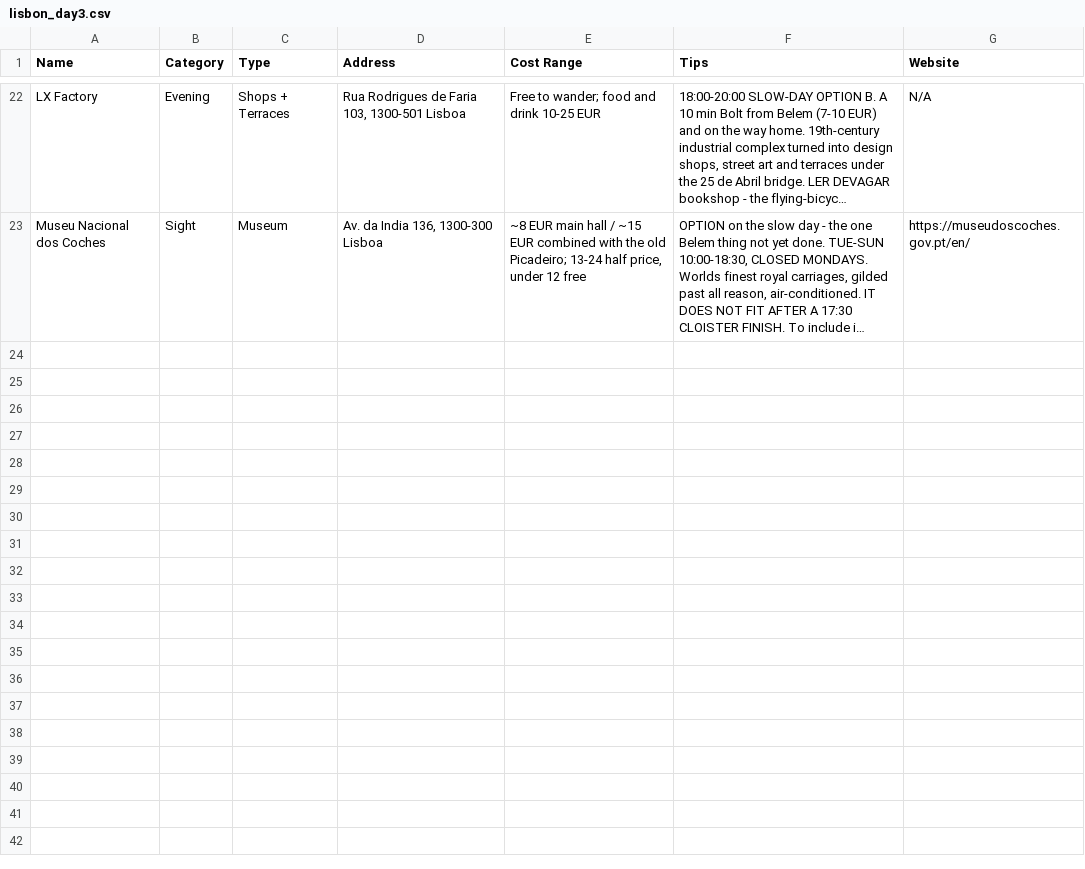
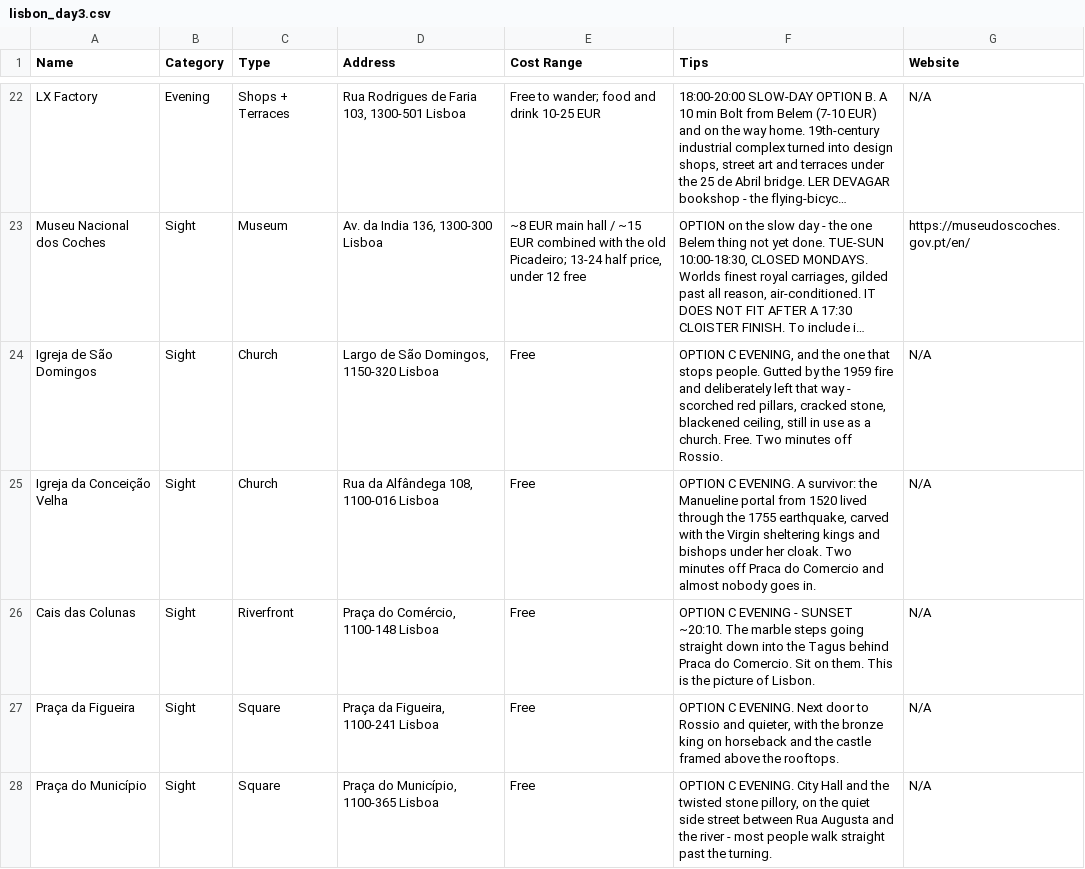
Before and after one commit to syavaYki/euro-trip-2026, a CSV file: docs/goog-map-data/lisbon_day3.csv, drawn as a sheet; only a part is shown, gaps mark what is left out; long unchanged cells end in …; the diff names each change by its address in the sheet, - before the commit and + after, or states it on an @@ line.

```diff
--- a/docs/goog-map-data/lisbon_day3.csv
+++ b/docs/goog-map-data/lisbon_day3.csv
+row 24: Igreja de São Domingos | Sight | Church | Largo de São Domingos, 1150-320 Lisboa | Free | OPTION C EVENING, and the one that stops people. Gutted by the 1959 fire and deliberately left that way - scorched red pillars, cracked stone, blackened ceiling, still in use as a church. Free. Two minutes off Rossio. | N/A
+row 25: Igreja da Conceição Velha | Sight | Church | Rua da Alfândega 108, 1100-016 Lisboa | Free | OPTION C EVENING. A survivor: the Manueline portal from 1520 lived through the 1755 earthquake, carved with the Virgin sheltering kings and bishops under her cloak. Two minutes off Praca do Comercio and almost nobody goes in. | N/A
+row 26: Cais das Colunas | Sight | Riverfront | Praça do Comércio, 1100-148 Lisboa | Free | OPTION C EVENING - SUNSET ~20:10. The marble steps going straight down into the Tagus behind Praca do Comercio. Sit on them. This is the picture of Lisbon. | N/A
+row 27: Praça da Figueira | Sight | Square | Praça da Figueira, 1100-241 Lisboa | Free | OPTION C EVENING. Next door to Rossio and quieter, with the bronze king on horseback and the castle framed above the rooftops. | N/A
+row 28: Praça do Município | Sight | Square | Praça do Município, 1100-365 Lisboa | Free | OPTION C EVENING. City Hall and the twisted stone pillory, on the quiet side street between Rua Augusta and the river - most people walk straight past the turning. | N/A
```
Also changed, not shown: docs/goog-map-data/lisbon_day4.csv, 3 other files.
